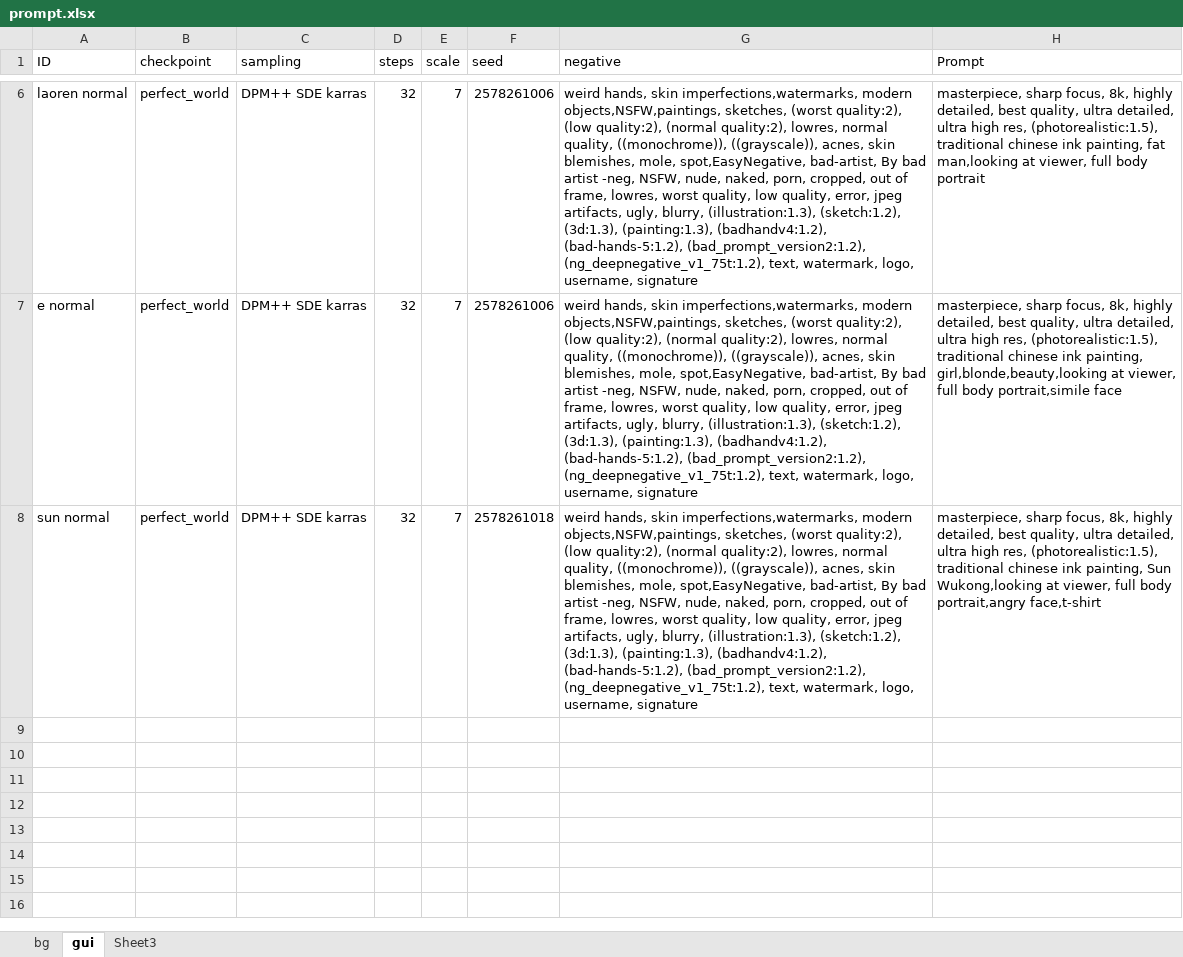
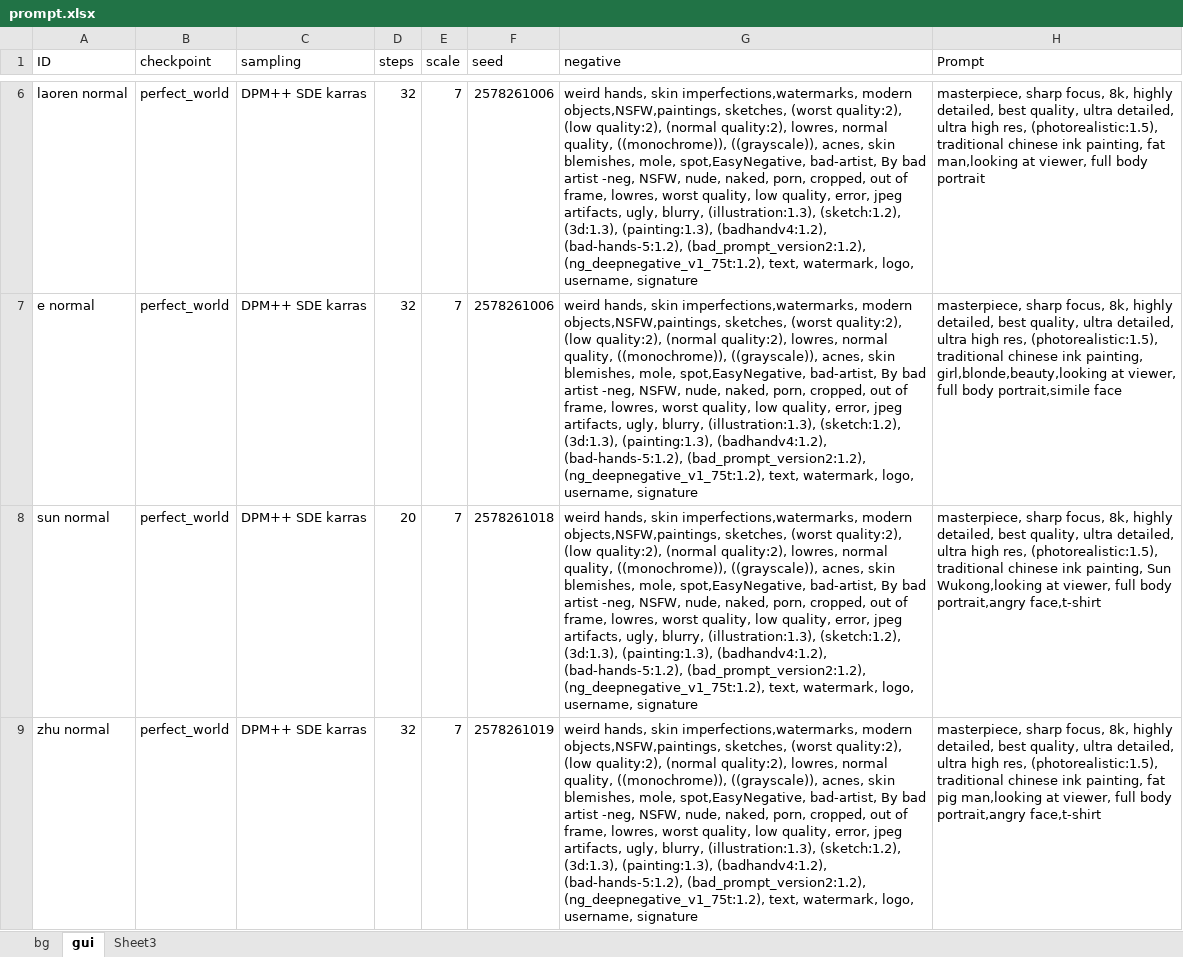
Before and after one commit to esrrhs/obscure, an Excel workbook: prompt.xlsx, sheet gui, drawn as a sheet; only a part is shown, gaps mark what is left out; values as stored, in another font and other column widths than the file's, no borders; the diff covers the shown part only; the diff names each change by its address in the sheet, - before the commit and + after, or states it on an @@ line.

```diff
--- a/prompt.xlsx (sheet gui)
+++ b/prompt.xlsx (sheet gui)
-D8 (steps): 32
+D8 (steps): 20
+row 9: zhu normal | perfect_world | DPM++ SDE karras | 32 | 7 | 2578261019 | weird hands, skin imperfections,watermarks, modern objects,NSFW,paintings, sketches, (worst quality:2), (low quality:2), (normal quality:2), lowres, normal quality, ((monochrome)), ((grayscale)), acnes, skin blemishes, mole, spot,EasyNegative, bad-artist, By bad artist -neg, NSFW, nude, naked, porn, cropped, out of frame, lowres, worst quality, low quality, error, jpeg artifacts, ugly, blurry, (illustration:1.3), (sketch:1.2), (3d:1.3), (painting:1.3), (badhandv4:1.2), (bad-hands-5:1.2), (bad_prompt_version2:1.2), (ng_deepnegative_v1_75t:1.2), text, watermark, logo, username, signature | masterpiece, sharp focus, 8k, highly detailed, best quality, ultra detailed, ultra high res, (photorealistic:1.5), traditional chinese ink painting, fat pig man,looking at viewer, full body portrait,angry face,t-shirt
```
Also changed, not shown: 2 added rows elsewhere in this sheet, 23 other files.
